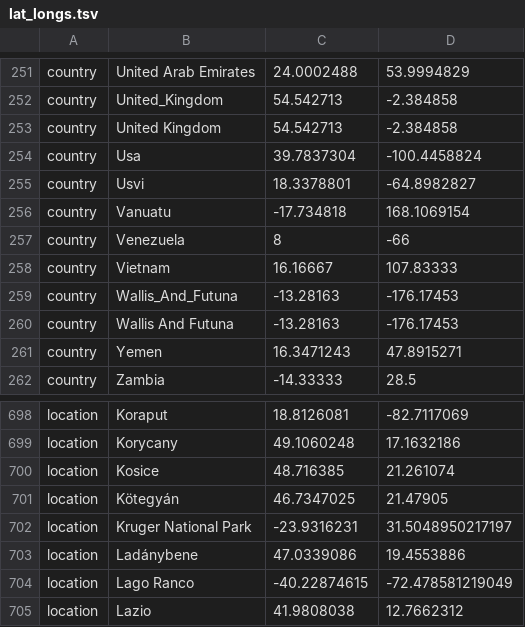
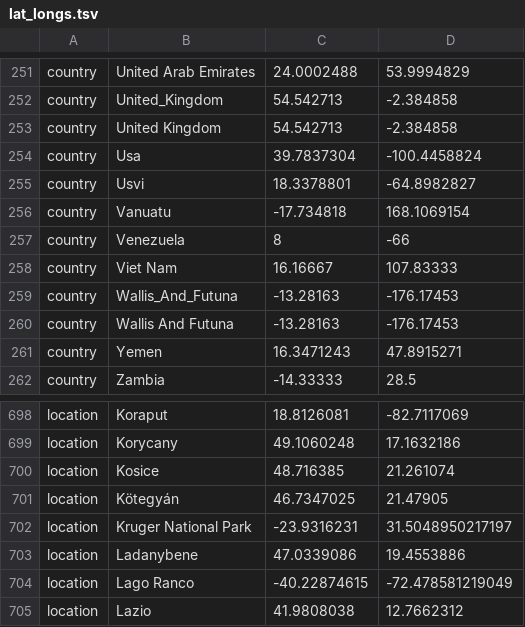
Before and after one commit to Kadsae/nxtthrax, a TSV file: config/lat_longs.tsv, drawn as a sheet; only a part is shown, gaps mark what is left out.

Commit message:
Add files via upload

```diff
--- a/config/lat_longs.tsv
+++ b/config/lat_longs.tsv
@@ -257,3 +257,3 @@ country	Vanuatu	-17.734818	168.1069154
 country	Venezuela	8	-66
-country	Vietnam	16.16667	107.83333
+country	Viet Nam	16.16667	107.83333
 country	Wallis_And_Futuna	-13.28163	-176.17453
@@ -702,3 +702,3 @@ location	Kötegyán	46.7347025	21.47905
 location	Kruger National Park	-23.9316231	31.5048950217197
-location	Ladánybene	47.0339086	19.4553886
+location	Ladanybene	47.0339086	19.4553886
 location	Lago Ranco	-40.22874615	-72.478581219049
```
